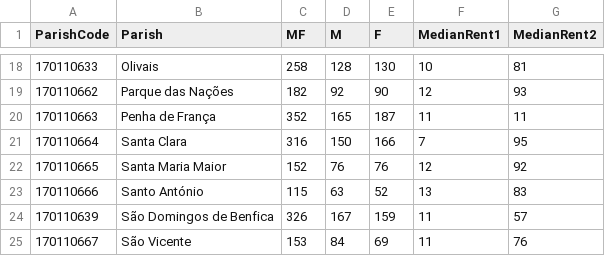
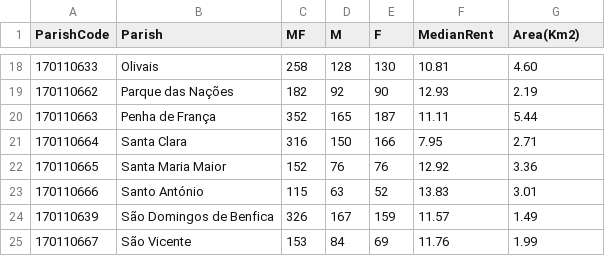
Before and after one commit to McNickSisto/world_data_league, a CSV file: stage_4/data/gender.csv, drawn as a sheet; only a part is shown, gaps mark what is left out; the diff covers the shown part only.

```diff
--- a/stage_4/data/gender.csv
+++ b/stage_4/data/gender.csv
@@ -1 +1 @@
-ParishCode;Parish;MF;M;F;MedianRent1;MedianRent2
+ParishCode;Parish;MF;M;F;MedianRent;Area(Km2)
@@ -18,8 +18,8 @@ ParishCode;Parish;MF;M;F;MedianRent1;MedianRent2
-170110633;Olivais;258;128;130;10;81
-170110662;Parque das Nações;182;92;90;12;93
-170110663;Penha de França;352;165;187;11;11
-170110664;Santa Clara;316;150;166;7;95
-170110665;Santa Maria Maior;152;76;76;12;92
-170110666;Santo António;115;63;52;13;83
-170110639;São Domingos de Benfica;326;167;159;11;57
-170110667;São Vicente;153;84;69;11;76
+170110633;Olivais;258;128;130;10.81;4.60
+170110662;Parque das Nações;182;92;90;12.93;2.19
+170110663;Penha de França;352;165;187;11.11;5.44
+170110664;Santa Clara;316;150;166;7.95;2.71
+170110665;Santa Maria Maior;152;76;76;12.92;3.36
+170110666;Santo António;115;63;52;13.83;3.01
+170110639;São Domingos de Benfica;326;167;159;11.57;1.49
+170110667;São Vicente;153;84;69;11.76;1.99
```
Also changed, not shown: 32 edited cells elsewhere in this file.
